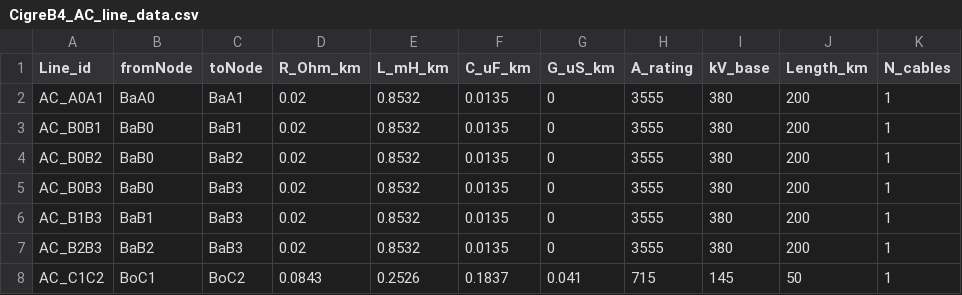
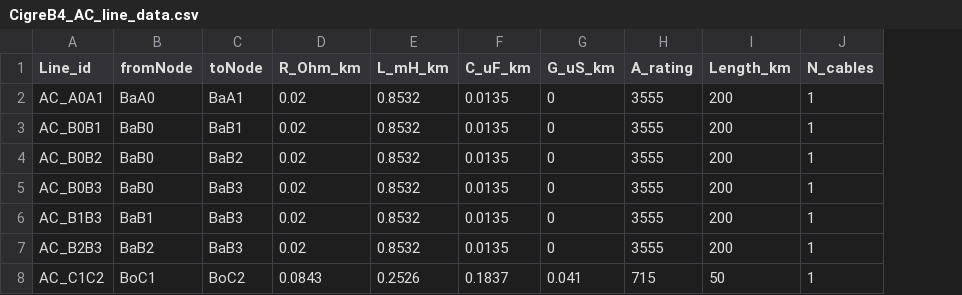
Before and after one commit to BernardoCV/pyflow_acdc, a CSV file: examples/CigreB4/CigreB4_AC_line_data.csv, drawn as a sheet; the diff names each change by its address in the sheet, - before the commit and + after, or states it on an @@ line.

```diff
--- a/examples/CigreB4/CigreB4_AC_line_data.csv
+++ b/examples/CigreB4/CigreB4_AC_line_data.csv
-column I (kV_base), rows 2-8: 380 | 380 | 380 | 380 | 380 | 380 | 145
```
Also changed, not shown: examples/CigreB4/CigreB4_AC_node_data.csv, examples/CigreB4/CigreB4_DC_line_data.csv, 2 other files.
